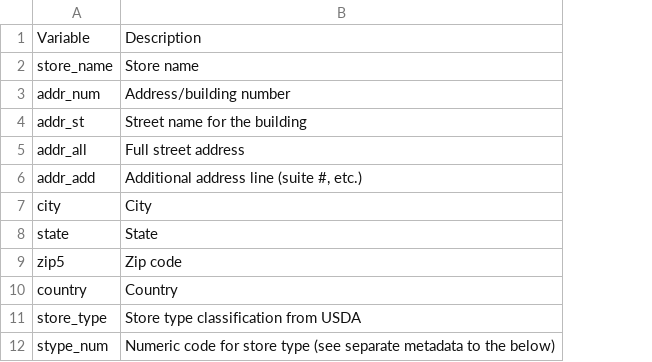
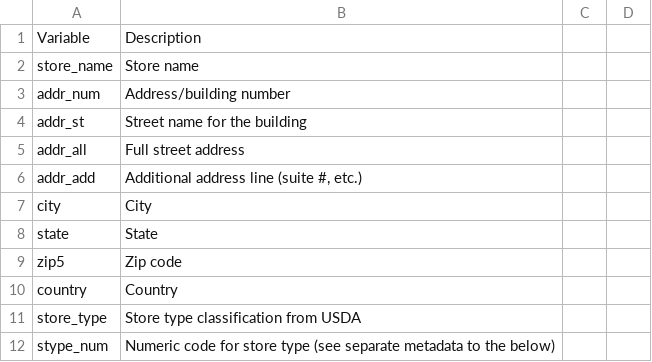
Before and after one commit to jshannon75/snap_retailers, a CSV file: data/snap_retailers_metadata.csv, drawn as a sheet; only a part is shown; the diff names each change by its address in the sheet, - before the commit and + after, or states it on an @@ line.

```diff
--- a/data/snap_retailers_metadata.csv
+++ b/data/snap_retailers_metadata.csv
+column C, empty
+column D, empty
```
